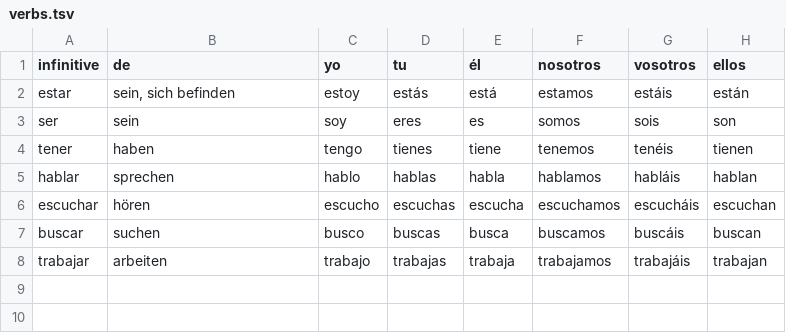
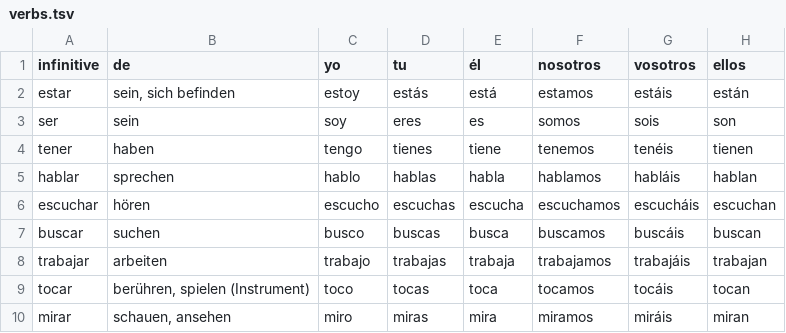
Before and after one commit to adriemel/tap-to-vocab, a TSV file: data/verbs.tsv, drawn as a sheet; the diff names each change by its address in the sheet, - before the commit and + after, or states it on an @@ line.

```diff
--- a/data/verbs.tsv
+++ b/data/verbs.tsv
+row 9: tocar | berühren, spielen (Instrument) | toco | tocas | toca | tocamos | tocáis | tocan
+row 10: mirar | schauen, ansehen | miro | miras | mira | miramos | miráis | miran
```
Also changed, not shown: 1 other file.
